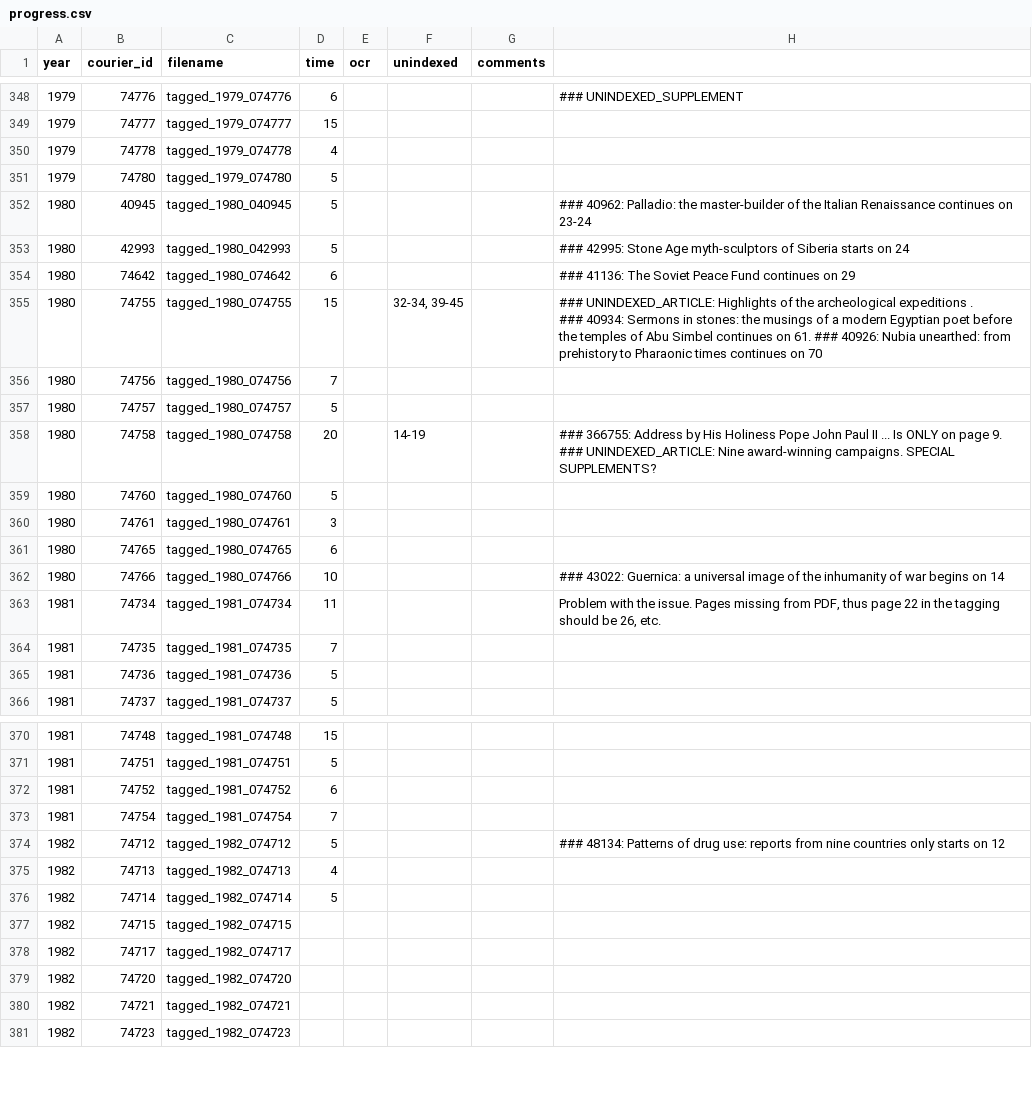
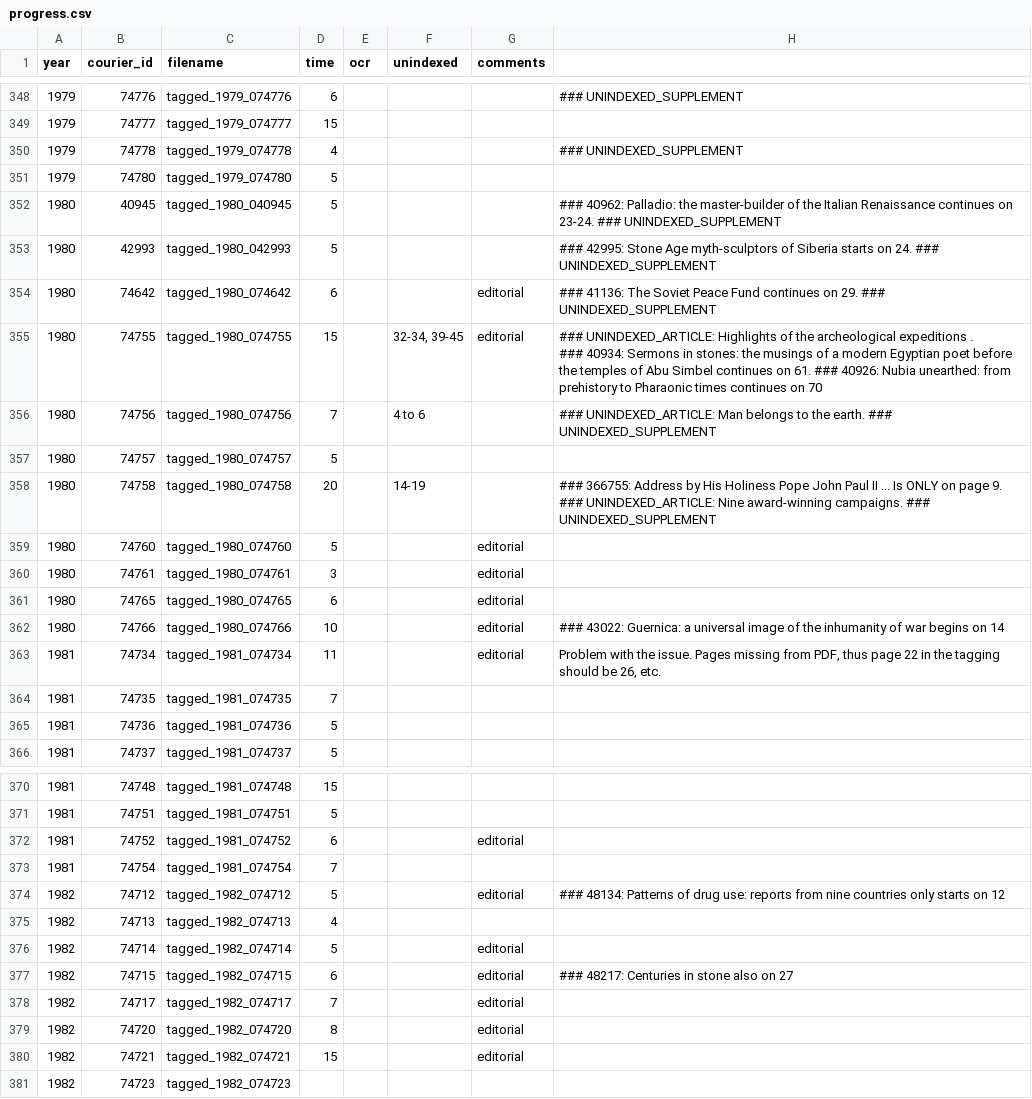
Before and after one commit to inidun/tagged_courier, a CSV file: progress.csv, drawn as a sheet; only a part is shown, gaps mark what is left out.

Commit message:
Add files via upload

```diff
--- a/progress.csv
+++ b/progress.csv
@@ -358,17 +358,17 @@ year;courier_id;filename;time;ocr;unindexed;comments;
 1979;74777;tagged_1979_074777;15;;;;
-1979;74778;tagged_1979_074778;4;;;;
+1979;74778;tagged_1979_074778;4;;;;### UNINDEXED_SUPPLEMENT
 1979;74780;tagged_1979_074780;5;;;;
-1980;40945;tagged_1980_040945;5;;;;### 40962: Palladio: the master-builder of the Italian Renaissance continues on 23-24
-1980;42993;tagged_1980_042993;5;;;;### 42995: Stone Age myth-sculptors of Siberia starts on 24
-1980;74642;tagged_1980_074642;6;;;;### 41136: The Soviet Peace Fund continues on 29
-1980;74755;tagged_1980_074755;15;;32-34, 39-45;;"### UNINDEXED_ARTICLE: Highlights of the archeological expeditions .
-### 40934: Sermons in stones: the musings of a modern Egyptian poet before the temples of Abu Simbel continues on 61. ### 40926: Nubia unearthed: from prehistory to Pharaonic times continues on 70"
-1980;74756;tagged_1980_074756;7;;;;
+1980;40945;tagged_1980_040945;5;;;;### 40962: Palladio: the master-builder of the Italian Renaissance continues on 23-24. ### UNINDEXED_SUPPLEMENT
+1980;42993;tagged_1980_042993;5;;;;### 42995: Stone Age myth-sculptors of Siberia starts on 24. ### UNINDEXED_SUPPLEMENT
+1980;74642;tagged_1980_074642;6;;;editorial;### 41136: The Soviet Peace Fund continues on 29. ### UNINDEXED_SUPPLEMENT
+1980;74755;tagged_1980_074755;15;;32-34, 39-45;editorial;"### UNINDEXED_ARTICLE: Highlights of the archeological expeditions .
+### 40934: Sermons in stones: the musings of a modern Egyptian poet before the temples of Abu Simbel continues on 61. ### 40926: Nubia unearthed: from prehistory to Pharaonic times continues on 70"
+1980;74756;tagged_1980_074756;7;;4 to 6;;### UNINDEXED_ARTICLE: Man belongs to the earth. ### UNINDEXED_SUPPLEMENT
 1980;74757;tagged_1980_074757;5;;;;
-1980;74758;tagged_1980_074758;20;;14-19;;### 366755: Address by His Holiness Pope John Paul II ... Is ONLY on page 9. ### UNINDEXED_ARTICLE: Nine  award-winning campaigns. SPECIAL SUPPLEMENTS?
-1980;74760;tagged_1980_074760;5;;;;
-1980;74761;tagged_1980_074761;3;;;;
-1980;74765;tagged_1980_074765;6;;;;
-1980;74766;tagged_1980_074766;10;;;;### 43022: Guernica: a universal image of the inhumanity of war begins on 14
-1981;74734;tagged_1981_074734;11;;;;Problem with the issue. Pages missing from PDF, thus page 22 in the tagging should be 26, etc.
+1980;74758;tagged_1980_074758;20;;14-19;;### 366755: Address by His Holiness Pope John Paul II ... Is ONLY on page 9. ### UNINDEXED_ARTICLE: Nine  award-winning campaigns. ### UNINDEXED_SUPPLEMENT
+1980;74760;tagged_1980_074760;5;;;editorial;
+1980;74761;tagged_1980_074761;3;;;editorial;
+1980;74765;tagged_1980_074765;6;;;editorial;
+1980;74766;tagged_1980_074766;10;;;editorial;### 43022: Guernica: a universal image of the inhumanity of war begins on 14
+1981;74734;tagged_1981_074734;11;;;editorial;Problem with the issue. Pages missing from PDF, thus page 22 in the tagging should be 26, etc.
 1981;74735;tagged_1981_074735;7;;;;
@@ -381,11 +381,12 @@ year;courier_id;filename;time;ocr;unindexed;comments;
 1981;74751;tagged_1981_074751;5;;;;
-1981;74752;tagged_1981_074752;6;;;;
+1981;74752;tagged_1981_074752;6;;;editorial;
 1981;74754;tagged_1981_074754;7;;;;
-1982;74712;tagged_1982_074712;5;;;;### 48134: Patterns of drug use: reports from nine countries only starts on 12
+1982;74712;tagged_1982_074712;5;;;editorial;### 48134: Patterns of drug use: reports from nine countries only starts on 12
 1982;74713;tagged_1982_074713;4;;;;
-1982;74714;tagged_1982_074714;5;;;;
-1982;74715;tagged_1982_074715;;;;;
-1982;74717;tagged_1982_074717;;;;;
-1982;74720;tagged_1982_074720;;;;;
-1982;74721;tagged_1982_074721;;;;;
+1982;74714;tagged_1982_074714;5;;;editorial;
+1982;74715;tagged_1982_074715;6;;;editorial;"
+### 48217: Centuries in stone also on 27"
+1982;74717;tagged_1982_074717;7;;;editorial;
+1982;74720;tagged_1982_074720;8;;;editorial;
+1982;74721;tagged_1982_074721;15;;;editorial;
 1982;74723;tagged_1982_074723;;;;;
```
